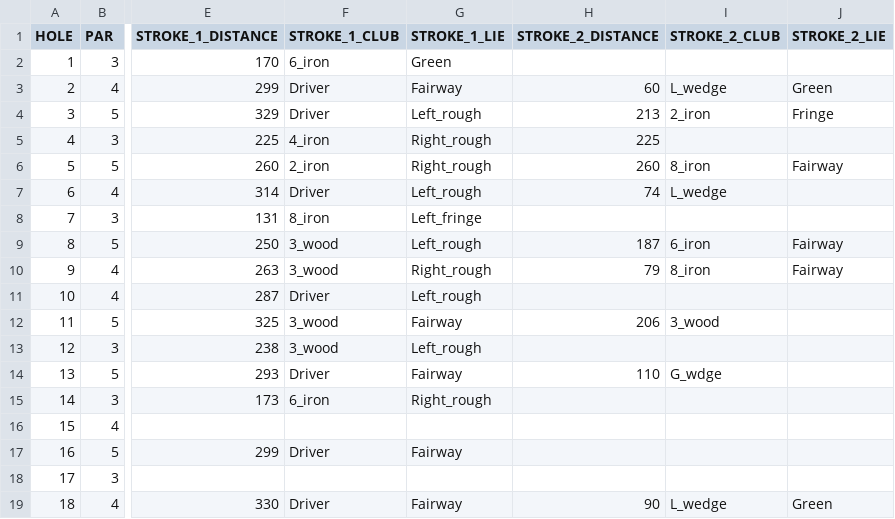
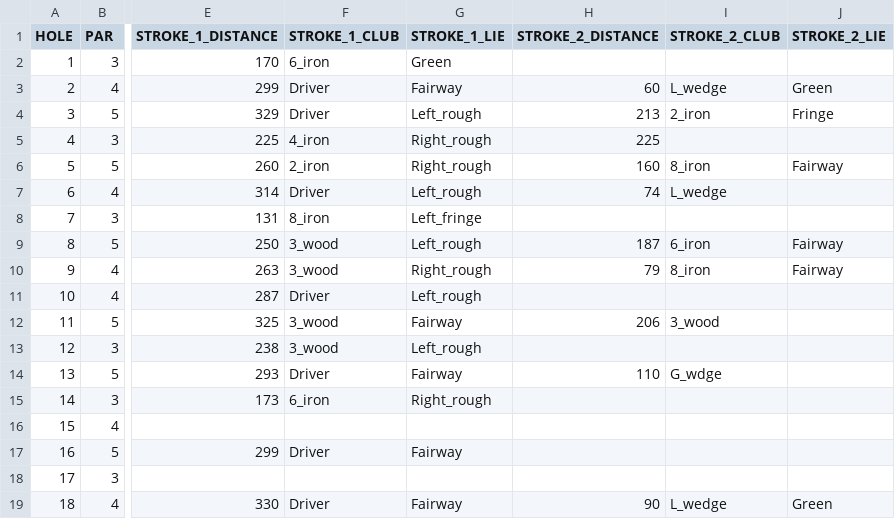
Before and after one commit to e1ijah-c/golfStatProject, a CSV file: PlayerData/Player_1/Real_Data_1.csv, drawn as a sheet; only a part is shown, gaps mark what is left out; the diff names each change by its address in the sheet, - before the commit and + after, or states it on an @@ line.

```diff
--- a/PlayerData/Player_1/Real_Data_1.csv
+++ b/PlayerData/Player_1/Real_Data_1.csv
-H6 (STROKE_2_DISTANCE): 260
+H6 (STROKE_2_DISTANCE): 160
```
Also changed, not shown: PlayerData/Player_2/Real_Data_2.csv, Players_stats.csv, 3 other files.
